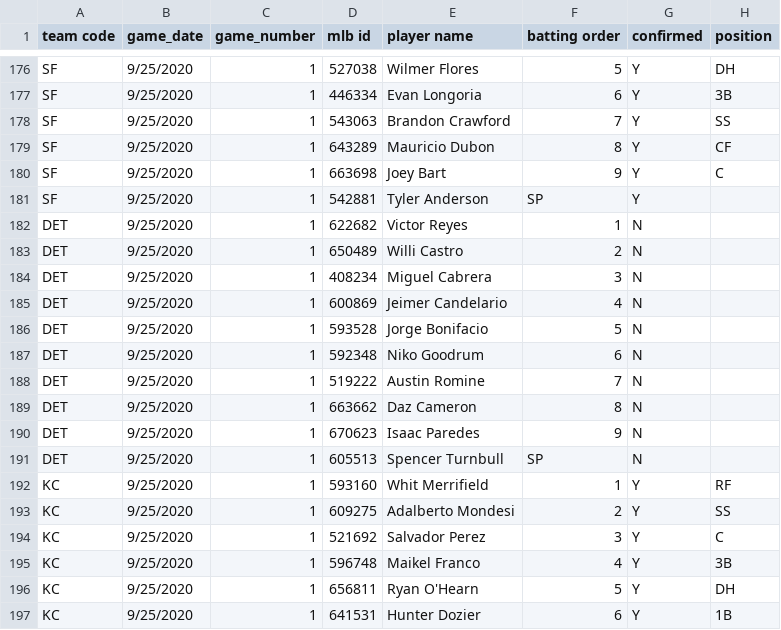
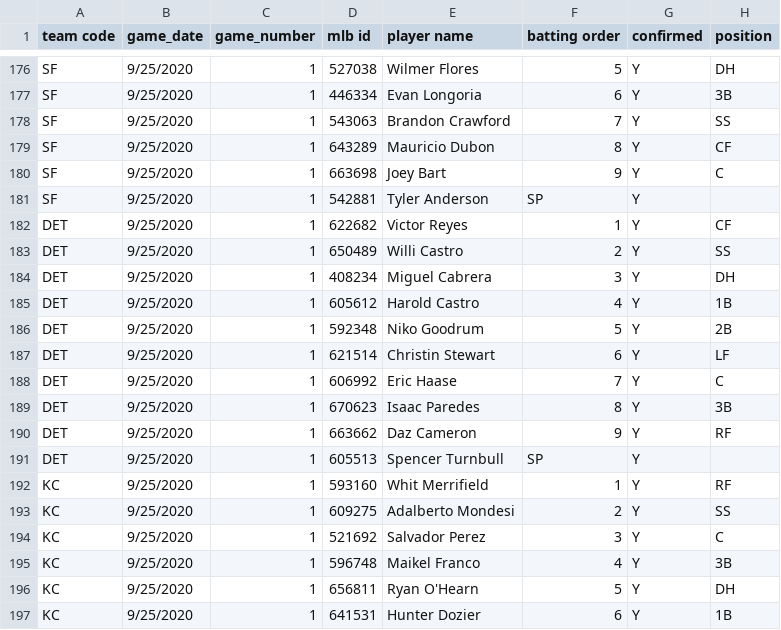
Before and after one commit to justinmof/MLBSheets-CSV-Files, a CSV file: BM-Lineup-Data1.csv, drawn as a sheet; only a part is shown, gaps mark what is left out; the diff covers the shown part only.

```diff
--- a/BM-Lineup-Data1.csv
+++ b/BM-Lineup-Data1.csv
@@ -181,12 +181,12 @@ SF,9/25/2020,1,663698,Joey Bart,9,Y,C
 SF,9/25/2020,1,542881,Tyler Anderson,SP,Y,
-DET,9/25/2020,1,622682,Victor Reyes,1,N,
-DET,9/25/2020,1,650489,Willi Castro,2,N,
-DET,9/25/2020,1,408234,Miguel Cabrera,3,N,
-DET,9/25/2020,1,600869,Jeimer Candelario,4,N,
-DET,9/25/2020,1,593528,Jorge Bonifacio,5,N,
-DET,9/25/2020,1,592348,Niko Goodrum,6,N,
-DET,9/25/2020,1,519222,Austin Romine,7,N,
-DET,9/25/2020,1,663662,Daz Cameron,8,N,
-DET,9/25/2020,1,670623,Isaac Paredes,9,N,
-DET,9/25/2020,1,605513,Spencer Turnbull,SP,N,
+DET,9/25/2020,1,622682,Victor Reyes,1,Y,CF
+DET,9/25/2020,1,650489,Willi Castro,2,Y,SS
+DET,9/25/2020,1,408234,Miguel Cabrera,3,Y,DH
+DET,9/25/2020,1,605612,Harold Castro,4,Y,1B
+DET,9/25/2020,1,592348,Niko Goodrum,5,Y,2B
+DET,9/25/2020,1,621514,Christin Stewart,6,Y,LF
+DET,9/25/2020,1,606992,Eric Haase,7,Y,C
+DET,9/25/2020,1,670623,Isaac Paredes,8,Y,3B
+DET,9/25/2020,1,663662,Daz Cameron,9,Y,RF
+DET,9/25/2020,1,605513,Spencer Turnbull,SP,Y,
 KC,9/25/2020,1,593160,Whit Merrifield,1,Y,RF
```
Also changed, not shown: 21 edited cells elsewhere in this file, BM-Lineup-Data.csv.
